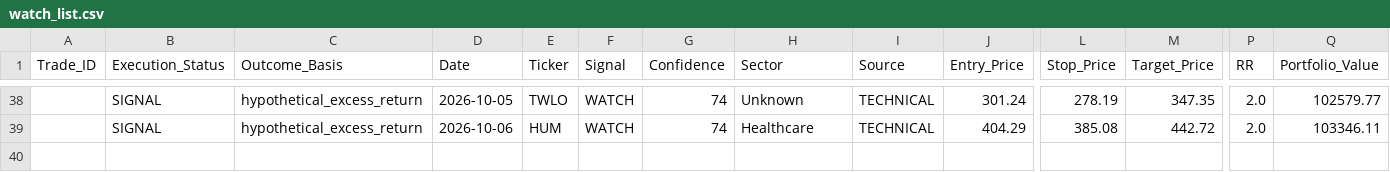
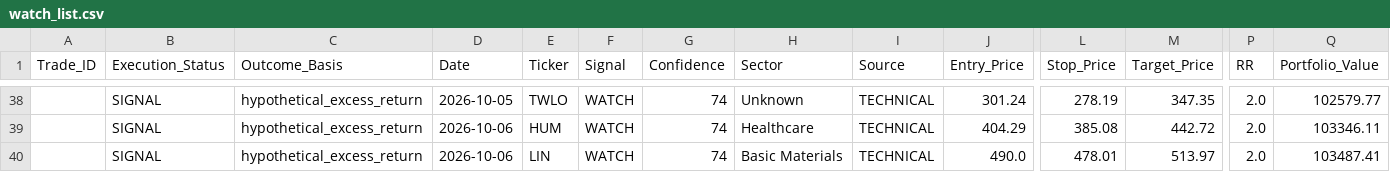
Before and after one commit to Vishvesh-Trivedi/LLM-Portfolio-Manager, a CSV file: StockScreener/watch_list.csv, drawn as a sheet; only a part is shown, gaps mark what is left out; rows hold the shown columns only; the diff names each change by its address in the sheet, - before the commit and + after, or states it on an @@ line.

```diff
--- a/StockScreener/watch_list.csv
+++ b/StockScreener/watch_list.csv
+row 40:  | SIGNAL | hypothetical_excess_return | 2026-10-06 | LIN | WATCH | 74 | Basic Materials | TECHNICAL | 490.0 | 478.01 | 513.97 | 2.0 | 103487.41
```
Also changed, not shown: StockScreener/rules_log.csv, StockScreener/stock_picks.csv, 4 other files.
